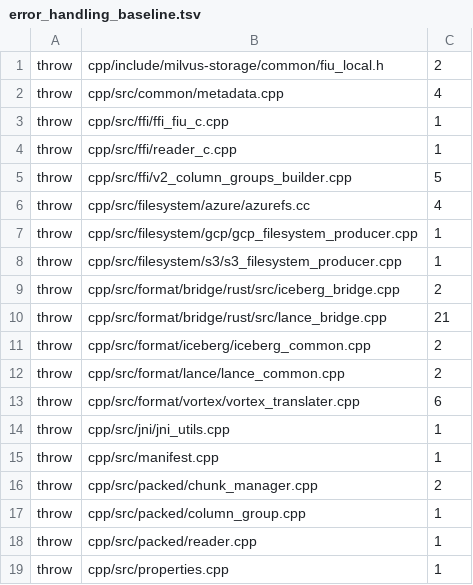
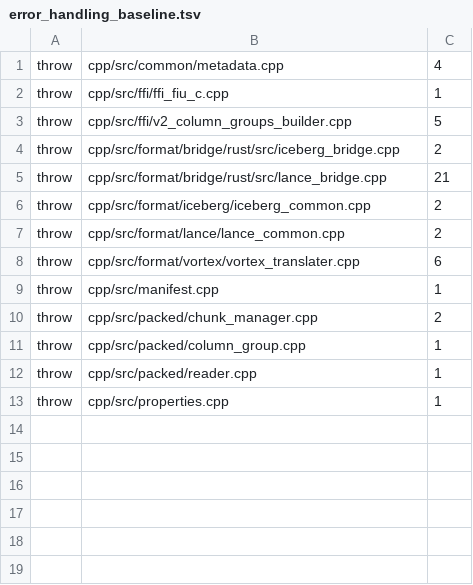
Before and after one commit to milvus-io/milvus-storage, a TSV file: cpp/scripts/error_handling_baseline.tsv, drawn as a sheet; the diff names each change by its address in the sheet, - before the commit and + after, or states it on an @@ line.

```diff
--- a/cpp/scripts/error_handling_baseline.tsv
+++ b/cpp/scripts/error_handling_baseline.tsv
-row 1: throw | cpp/include/milvus-storage/common/fiu_local.h | 2
-row 4: throw | cpp/src/ffi/reader_c.cpp | 1
-row 6: throw | cpp/src/filesystem/azure/azurefs.cc | 4
-row 7: throw | cpp/src/filesystem/gcp/gcp_filesystem_producer.cpp | 1
-row 8: throw | cpp/src/filesystem/s3/s3_filesystem_producer.cpp | 1
-row 14: throw | cpp/src/jni/jni_utils.cpp | 1
```
Also changed, not shown: 1 other file.
